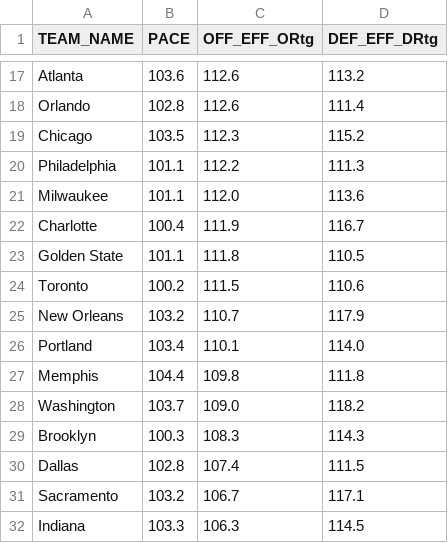
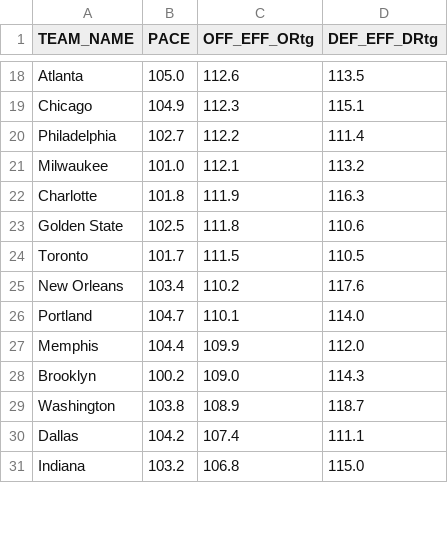
Before and after one commit to Daniel-CM327/NBA-Team-Efficiency, a CSV file: nba_team_efficiency.csv, drawn as a sheet; only a part is shown, gaps mark what is left out; removed rows and columns are numbered as before the commit, all else as after; the diff covers the shown part only; the diff names each change by its address in the sheet, - before the commit and + after, or states it on an @@ line.

```diff
--- a/nba_team_efficiency.csv
+++ b/nba_team_efficiency.csv
-B18 (PACE): 103.6
+B18 (PACE): 105.0
-D18 (DEF_EFF_DRtg): 113.2
+D18 (DEF_EFF_DRtg): 113.5
-row 18: Orlando | 102.8 | 112.6 | 111.4
-B19 (PACE): 103.5
+B19 (PACE): 104.9
-D19 (DEF_EFF_DRtg): 115.2
+D19 (DEF_EFF_DRtg): 115.1
-B20 (PACE): 101.1
+B20 (PACE): 102.7
-D20 (DEF_EFF_DRtg): 111.3
+D20 (DEF_EFF_DRtg): 111.4
-B21 (PACE): 101.1
+B21 (PACE): 101.0
-C21 (OFF_EFF_ORtg): 112.0
+C21 (OFF_EFF_ORtg): 112.1
-D21 (DEF_EFF_DRtg): 113.6
+D21 (DEF_EFF_DRtg): 113.2
-B22 (PACE): 100.4
+B22 (PACE): 101.8
-D22 (DEF_EFF_DRtg): 116.7
+D22 (DEF_EFF_DRtg): 116.3
-B23 (PACE): 101.1
+B23 (PACE): 102.5
-D23 (DEF_EFF_DRtg): 110.5
+D23 (DEF_EFF_DRtg): 110.6
-B24 (PACE): 100.2
+B24 (PACE): 101.7
-D24 (DEF_EFF_DRtg): 110.6
+D24 (DEF_EFF_DRtg): 110.5
-B25 (PACE): 103.2
+B25 (PACE): 103.4
-C25 (OFF_EFF_ORtg): 110.7
+C25 (OFF_EFF_ORtg): 110.2
-D25 (DEF_EFF_DRtg): 117.9
+D25 (DEF_EFF_DRtg): 117.6
-B26 (PACE): 103.4
+B26 (PACE): 104.7
-C27 (OFF_EFF_ORtg): 109.8
+C27 (OFF_EFF_ORtg): 109.9
-D27 (DEF_EFF_DRtg): 111.8
+D27 (DEF_EFF_DRtg): 112.0
-row 28: Washington | 103.7 | 109.0 | 118.2
-B28 (PACE): 100.3
+B28 (PACE): 100.2
-C28 (OFF_EFF_ORtg): 108.3
+C28 (OFF_EFF_ORtg): 109.0
+row 29: Washington | 103.8 | 108.9 | 118.7
-B30 (PACE): 102.8
+B30 (PACE): 104.2
-D30 (DEF_EFF_DRtg): 111.5
+D30 (DEF_EFF_DRtg): 111.1
-row 31: Sacramento | 103.2 | 106.7 | 117.1
-B31 (PACE): 103.3
+B31 (PACE): 103.2
-C31 (OFF_EFF_ORtg): 106.3
+C31 (OFF_EFF_ORtg): 106.8
-D31 (DEF_EFF_DRtg): 114.5
+D31 (DEF_EFF_DRtg): 115.0
```
Also changed, not shown: 3 added rows, 1 removed row and 28 edited cells elsewhere in this file.
